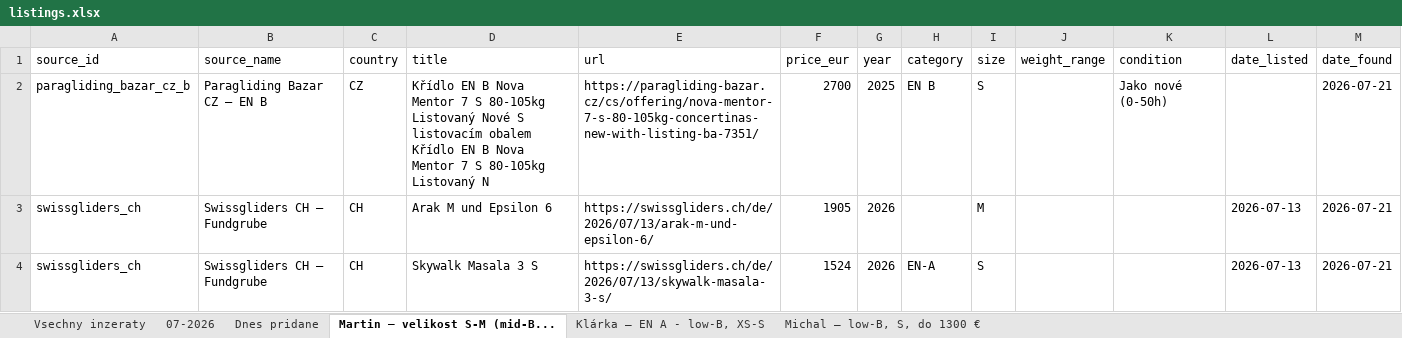
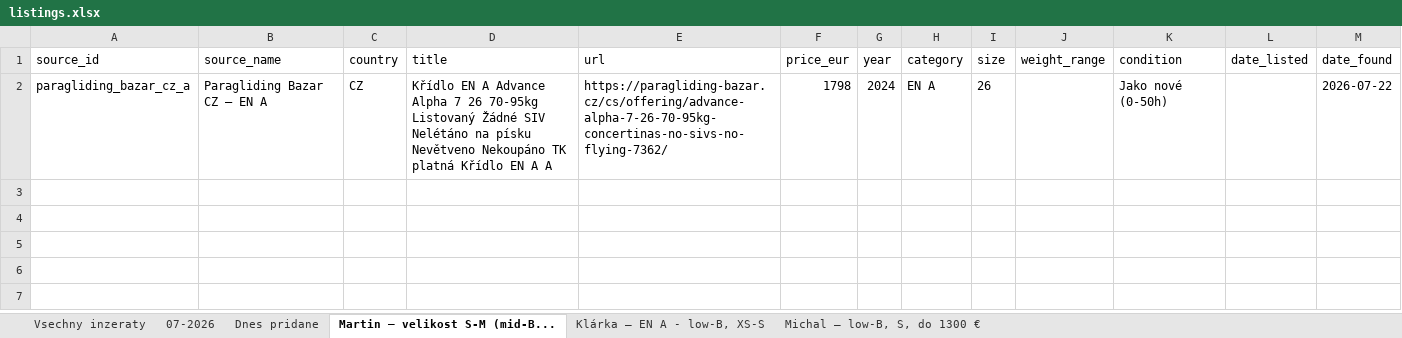
Before and after one commit to zimmema3/paragliding, an Excel workbook: data/bazar_watcher/listings.xlsx, sheet Martin – velikost S-M (mid-B..., drawn as a sheet; values as stored, in another font and other column widths than the file's, no borders; removed rows and columns are numbered as before the commit, all else as after; the diff names each change by its address in the sheet, - before the commit and + after, or states it on an @@ line.

```diff
--- a/data/bazar_watcher/listings.xlsx (sheet Martin – velikost S-M (mid-B...)
+++ b/data/bazar_watcher/listings.xlsx (sheet Martin – velikost S-M (mid-B...)
-row 2: paragliding_bazar_cz_b | Paragliding Bazar CZ – EN B | CZ | Křídlo EN B Nova Mentor 7 S 80-105kg Listovaný Nové S listovacím obalem Křídlo EN B Nova Mentor 7 S 80-105kg Listovaný N | https://paragliding-bazar.cz/cs/offering/nova-mentor-7-s-80-105kg-concertinas-new-with-listing-ba-7351/ | 2700 | 2025 | EN B | S |  | Jako nové (0-50h) |  | 2026-07-21
-row 3: swissgliders_ch | Swissgliders CH – Fundgrube | CH | Arak M und Epsilon 6 | https://swissgliders.ch/de/2026/07/13/arak-m-und-epsilon-6/ | 1905 | 2026 |  | M |  |  | 2026-07-13 | 2026-07-21
-row 4: swissgliders_ch | Swissgliders CH – Fundgrube | CH | Skywalk Masala 3 S | https://swissgliders.ch/de/2026/07/13/skywalk-masala-3-s/ | 1524 | 2026 | EN-A | S |  |  | 2026-07-13 | 2026-07-21
+row 2: paragliding_bazar_cz_a | Paragliding Bazar CZ – EN A | CZ | Křídlo EN A Advance Alpha 7 26 70-95kg Listovaný Žádné SIV Nelétáno na písku Nevětveno Nekoupáno TK platná Křídlo EN A A | https://paragliding-bazar.cz/cs/offering/advance-alpha-7-26-70-95kg-concertinas-no-sivs-no-flying-7362/ | 1798 | 2024 | EN A | 26 |  | Jako nové (0-50h) |  | 2026-07-22
```
Also changed, not shown: sheet Dnes pridane, sheet Klárka – EN A - low-B, XS-S, sheet 07-2026, sheet Vsechny inzeraty, 1 other file.
